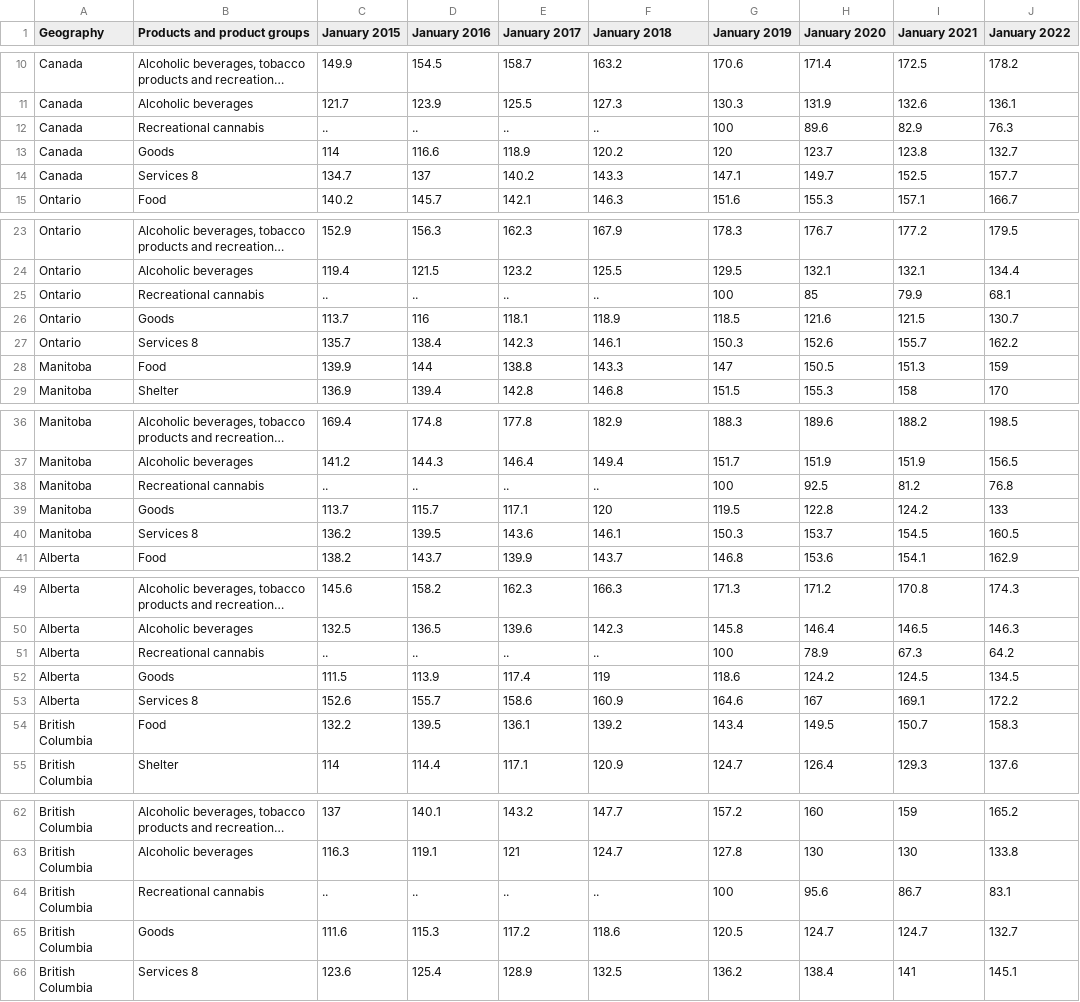
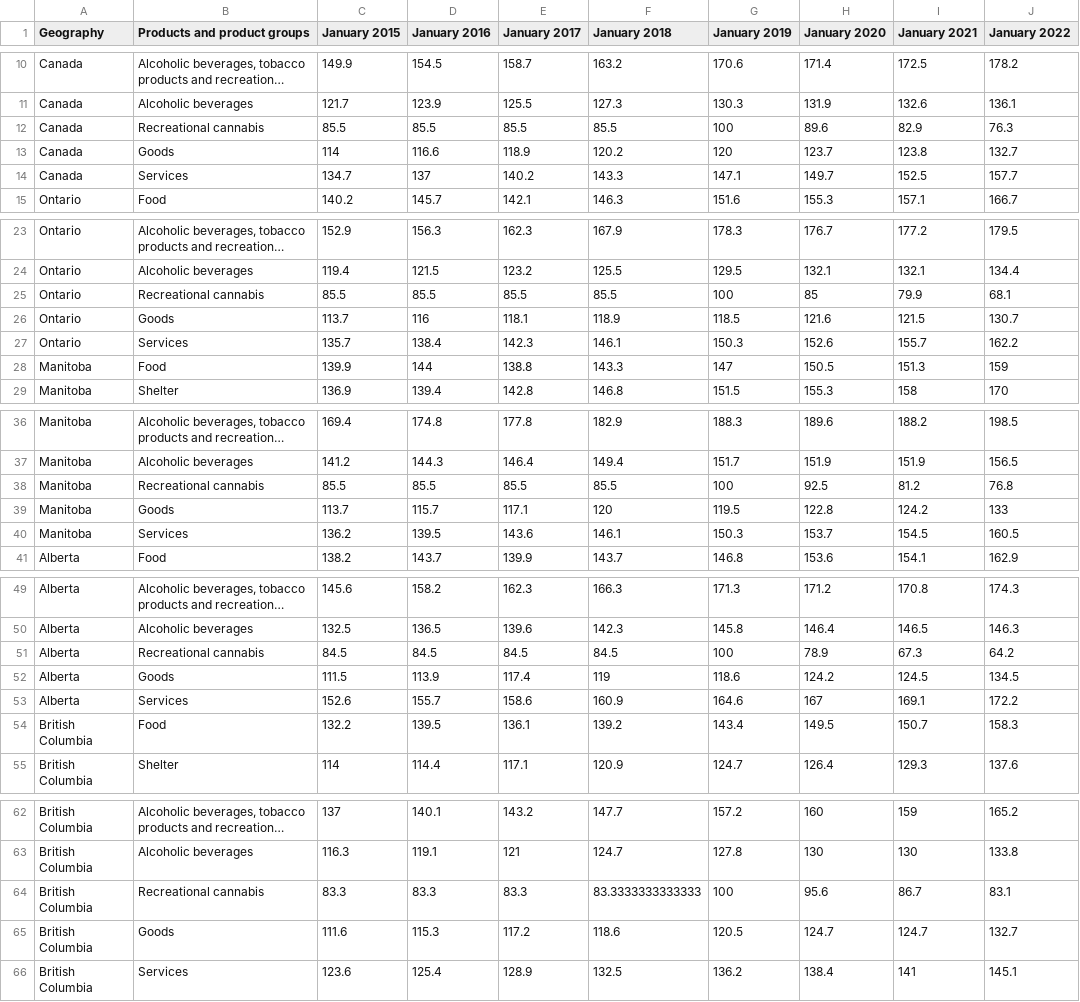
Before and after one commit to tjaqu787/changes_in_sin_tax_elasticities_post_covid, a CSV file: data/cpi.csv, drawn as a sheet; only a part is shown, gaps mark what is left out; long unchanged cells end in …; the diff names each change by its address in the sheet, - before the commit and + after, or states it on an @@ line.

```diff
--- a/data/cpi.csv
+++ b/data/cpi.csv
-C12 (January 2015): ..
+C12 (January 2015): 85.5
-D12 (January 2016): ..
+D12 (January 2016): 85.5
-E12 (January 2017): ..
+E12 (January 2017): 85.5
-F12 (January 2018): ..
+F12 (January 2018): 85.5
-B14 (Products and product groups): Services 8
+B14 (Products and product groups): Services
-C25 (January 2015): ..
+C25 (January 2015): 85.5
-D25 (January 2016): ..
+D25 (January 2016): 85.5
-E25 (January 2017): ..
+E25 (January 2017): 85.5
-F25 (January 2018): ..
+F25 (January 2018): 85.5
-B27 (Products and product groups): Services 8
+B27 (Products and product groups): Services
-C38 (January 2015): ..
+C38 (January 2015): 85.5
-D38 (January 2016): ..
+D38 (January 2016): 85.5
-E38 (January 2017): ..
+E38 (January 2017): 85.5
-F38 (January 2018): ..
+F38 (January 2018): 85.5
-B40 (Products and product groups): Services 8
+B40 (Products and product groups): Services
-C51 (January 2015): ..
+C51 (January 2015): 84.5
-D51 (January 2016): ..
+D51 (January 2016): 84.5
-E51 (January 2017): ..
+E51 (January 2017): 84.5
-F51 (January 2018): ..
+F51 (January 2018): 84.5
-B53 (Products and product groups): Services 8
+B53 (Products and product groups): Services
-C64 (January 2015): ..
+C64 (January 2015): 83.3
-D64 (January 2016): ..
+D64 (January 2016): 83.3
-E64 (January 2017): ..
+E64 (January 2017): 83.3
-F64 (January 2018): ..
+F64 (January 2018): 83.3333333333333
-B66 (Products and product groups): Services 8
+B66 (Products and product groups): Services
```
Also changed, not shown: data/population_estimates.csv.
